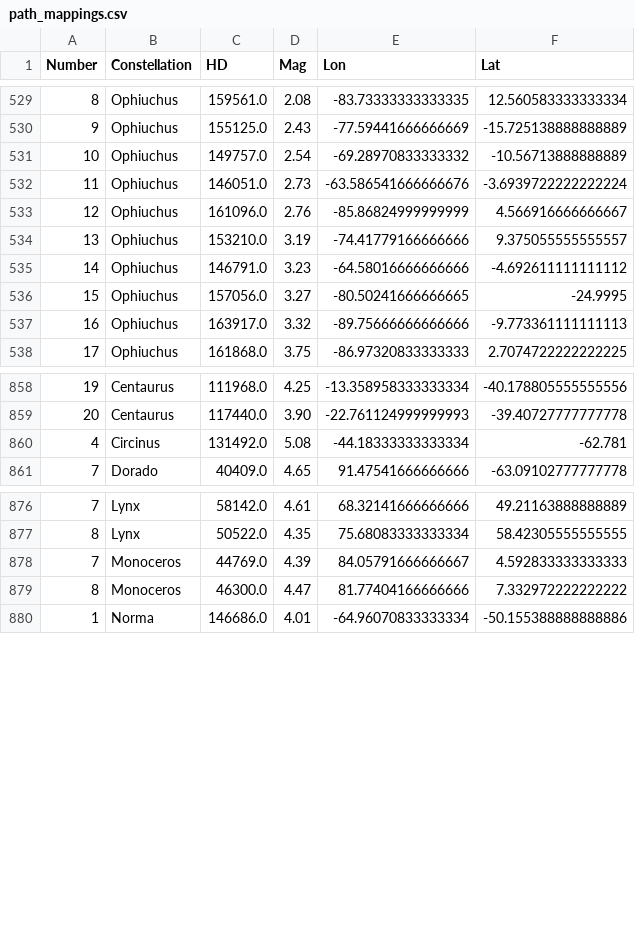
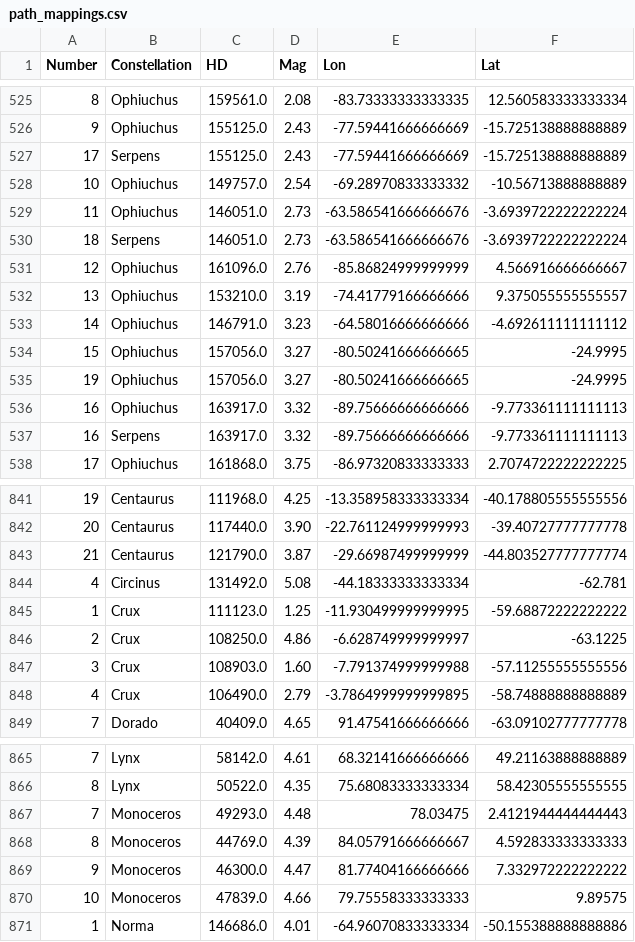
Before and after one commit to cs480x-22c/final, a CSV file: data-preparation/path_mappings.csv, drawn as a sheet; only a part is shown, gaps mark what is left out; the diff covers the shown part only.

Commit message:
More data cleaning

```diff
--- a/data-preparation/path_mappings.csv
+++ b/data-preparation/path_mappings.csv
@@ -530,4 +526,6 @@ Number,Constellation,HD,Mag,Lon,Lat
 9,Ophiuchus,155125.0,2.43,-77.59441666666669,-15.725138888888889
+17,Serpens,155125.0,2.43,-77.59441666666669,-15.725138888888889
 10,Ophiuchus,149757.0,2.54,-69.28970833333332,-10.56713888888889
 11,Ophiuchus,146051.0,2.73,-63.586541666666676,-3.6939722222222224
+18,Serpens,146051.0,2.73,-63.586541666666676,-3.6939722222222224
 12,Ophiuchus,161096.0,2.76,-85.86824999999999,4.566916666666667
@@ -536,3 +534,5 @@ Number,Constellation,HD,Mag,Lon,Lat
 15,Ophiuchus,157056.0,3.27,-80.50241666666665,-24.9995
+19,Ophiuchus,157056.0,3.27,-80.50241666666665,-24.9995
 16,Ophiuchus,163917.0,3.32,-89.75666666666666,-9.773361111111113
+16,Serpens,163917.0,3.32,-89.75666666666666,-9.773361111111113
 17,Ophiuchus,161868.0,3.75,-86.97320833333333,2.7074722222222225
@@ -859,3 +842,8 @@ Number,Constellation,HD,Mag,Lon,Lat
 20,Centaurus,117440.0,3.90,-22.761124999999993,-39.40727777777778
+21,Centaurus,121790.0,3.87,-29.66987499999999,-44.803527777777774
 4,Circinus,131492.0,5.08,-44.18333333333334,-62.781
+1,Crux,111123.0,1.25,-11.930499999999995,-59.68872222222222
+2,Crux,108250.0,4.86,-6.628749999999997,-63.1225
+3,Crux,108903.0,1.60,-7.791374999999988,-57.11255555555556
+4,Crux,106490.0,2.79,-3.7864999999999895,-58.74888888888889
 7,Dorado,40409.0,4.65,91.47541666666666,-63.09102777777778
@@ -877,4 +866,6 @@ Number,Constellation,HD,Mag,Lon,Lat
 8,Lynx,50522.0,4.35,75.68083333333334,58.42305555555555
-7,Monoceros,44769.0,4.39,84.05791666666667,4.592833333333333
-8,Monoceros,46300.0,4.47,81.77404166666666,7.332972222222222
+7,Monoceros,49293.0,4.48,78.03475,2.4121944444444443
+8,Monoceros,44769.0,4.39,84.05791666666667,4.592833333333333
+9,Monoceros,46300.0,4.47,81.77404166666666,7.332972222222222
+10,Monoceros,47839.0,4.66,79.75558333333333,9.89575
 1,Norma,146686.0,4.01,-64.96070833333334,-50.155388888888886
```
Also changed, not shown: 11 added rows, 7 removed rows, 22 moved rows and 1 edited cell elsewhere in this file, data-preparation/helper-csvs/manual_HD.csv, data-preparation/helper-csvs/manual_pathnums.csv, 11 other files.
